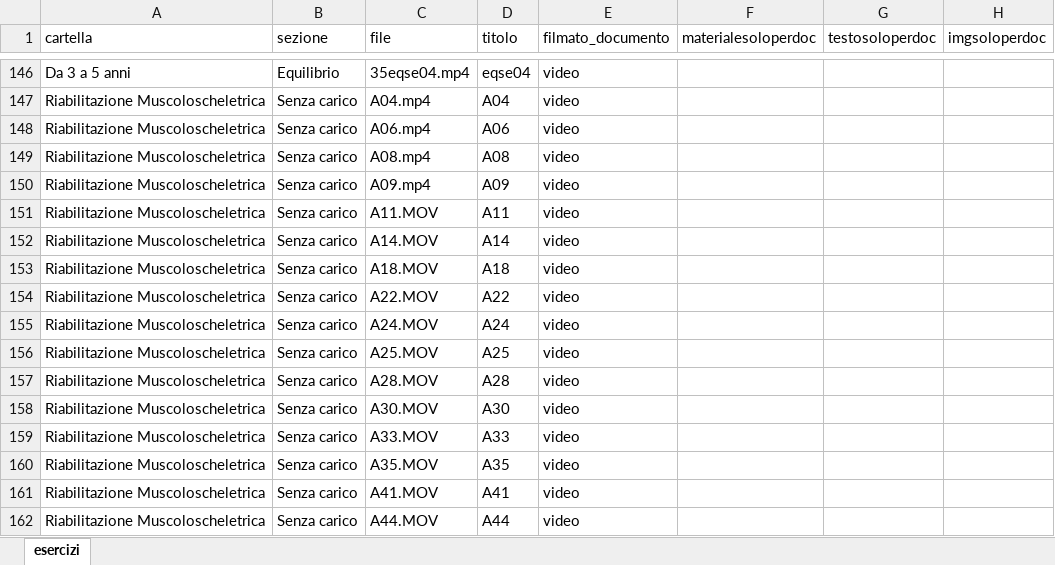
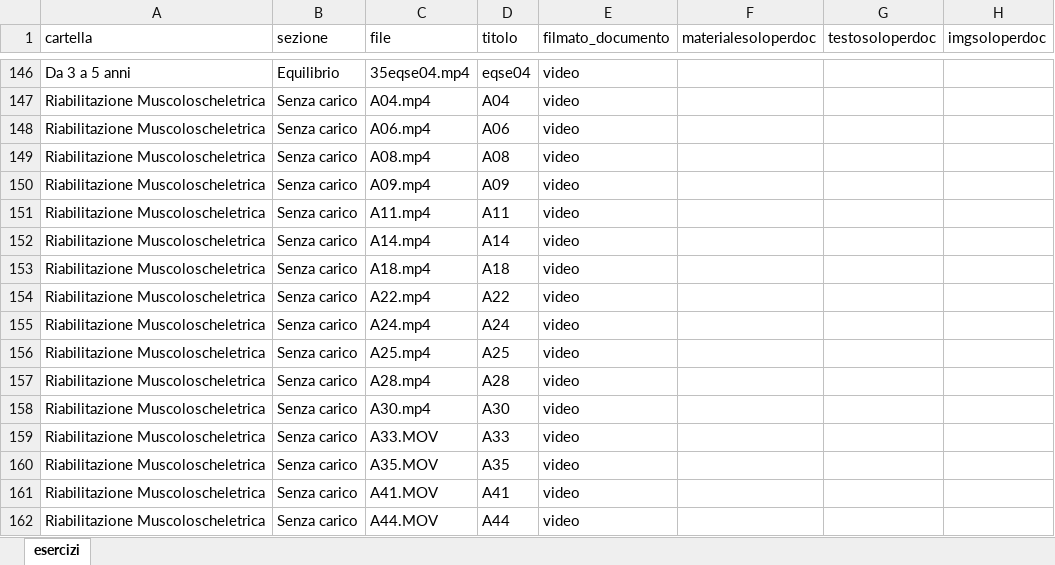
Before and after one commit to iomimuovoacasa/iomimuovoacasa.github.io, an Excel workbook: esercizi.xlsx, sheet esercizi, drawn as a sheet; only a part is shown, gaps mark what is left out; values as stored, in another font and other column widths than the file's, no borders; the diff names each change by its address in the sheet, - before the commit and + after, or states it on an @@ line.

```diff
--- a/esercizi.xlsx (sheet esercizi)
+++ b/esercizi.xlsx (sheet esercizi)
-C151 (file): A11.MOV
+C151 (file): A11.mp4
-C152 (file): A14.MOV
+C152 (file): A14.mp4
-C153 (file): A18.MOV
+C153 (file): A18.mp4
-C154 (file): A22.MOV
+C154 (file): A22.mp4
-C155 (file): A24.MOV
+C155 (file): A24.mp4
-C156 (file): A25.MOV
+C156 (file): A25.mp4
-C157 (file): A28.MOV
+C157 (file): A28.mp4
-C158 (file): A30.MOV
+C158 (file): A30.mp4
```
Also changed, not shown: 32 other files.
